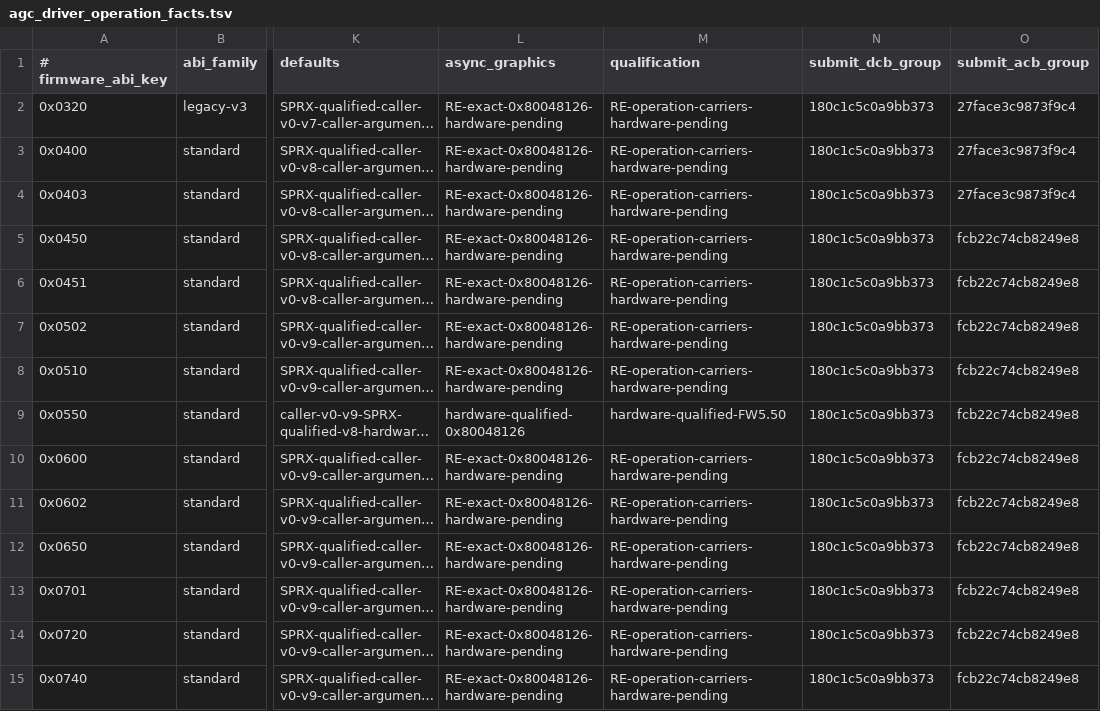
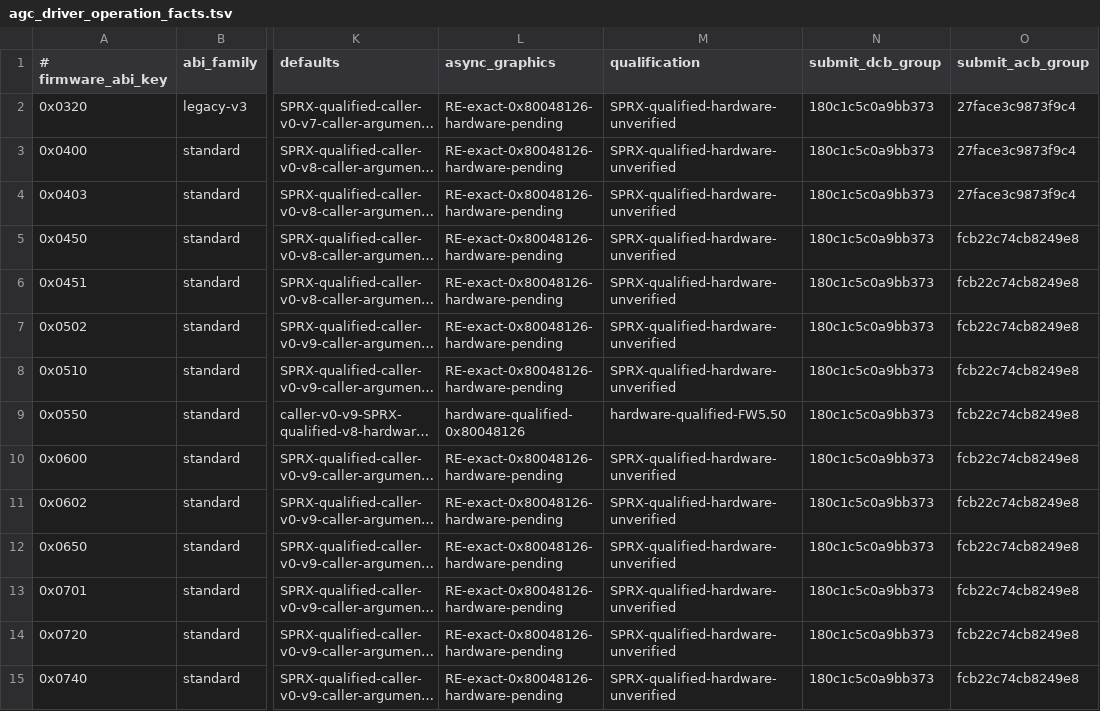
Before and after one commit to OpenAGC/OpenAGC, a TSV file: analysis/agc_driver_operation_facts.tsv, drawn as a sheet; only a part is shown, gaps mark what is left out; long unchanged cells end in …; the diff covers the shown part only; the diff names each change by its address in the sheet, - before the commit and + after, or states it on an @@ line.

Commit message:
docs: lock intermediate firmware qualification labels

```diff
--- a/analysis/agc_driver_operation_facts.tsv
+++ b/analysis/agc_driver_operation_facts.tsv
-M2:M8 (qualification): RE-operation-carriers-hardware-pending
+M2:M8 (qualification): SPRX-qualified-hardware-unverified
-M10:M15 (qualification): RE-operation-carriers-hardware-pending
+M10:M15 (qualification): SPRX-qualified-hardware-unverified
```
Also changed, not shown: 24 edited cells elsewhere in this file, 3 other files.
